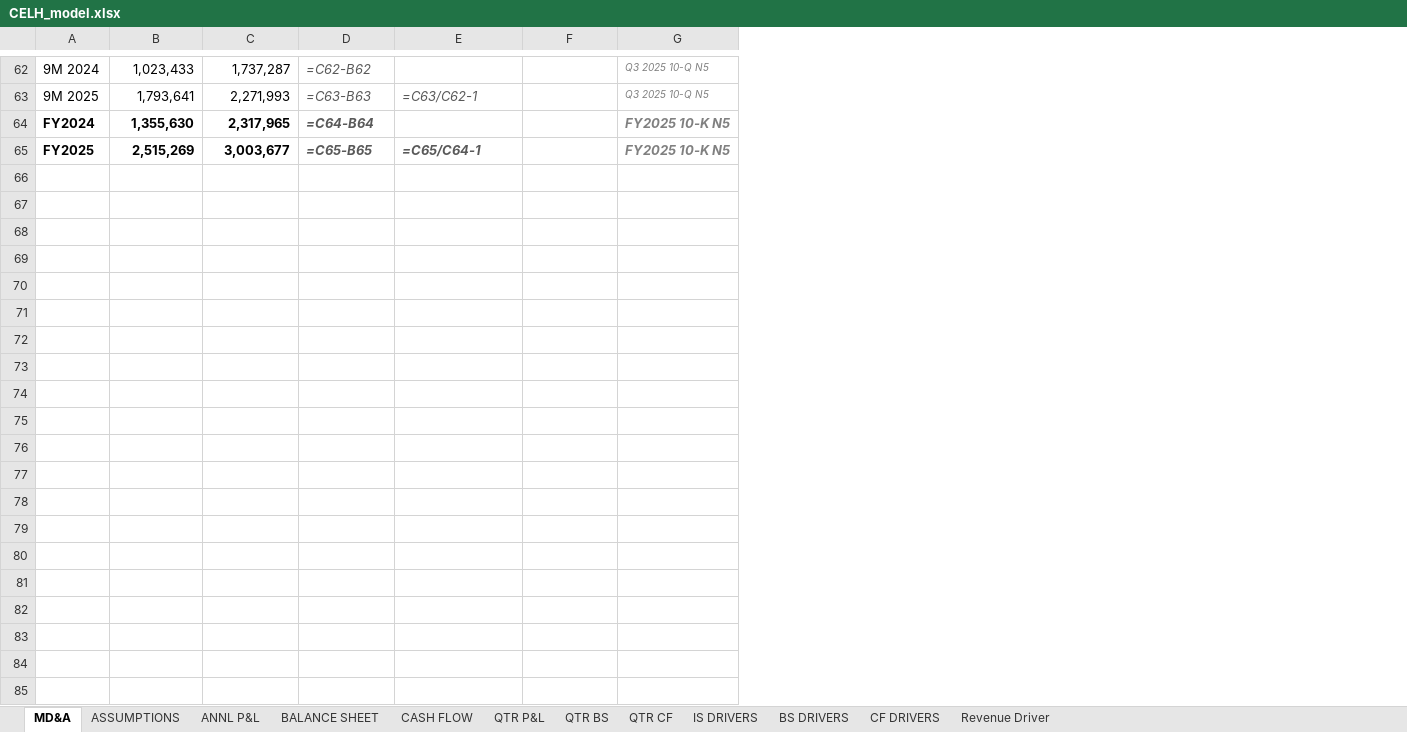
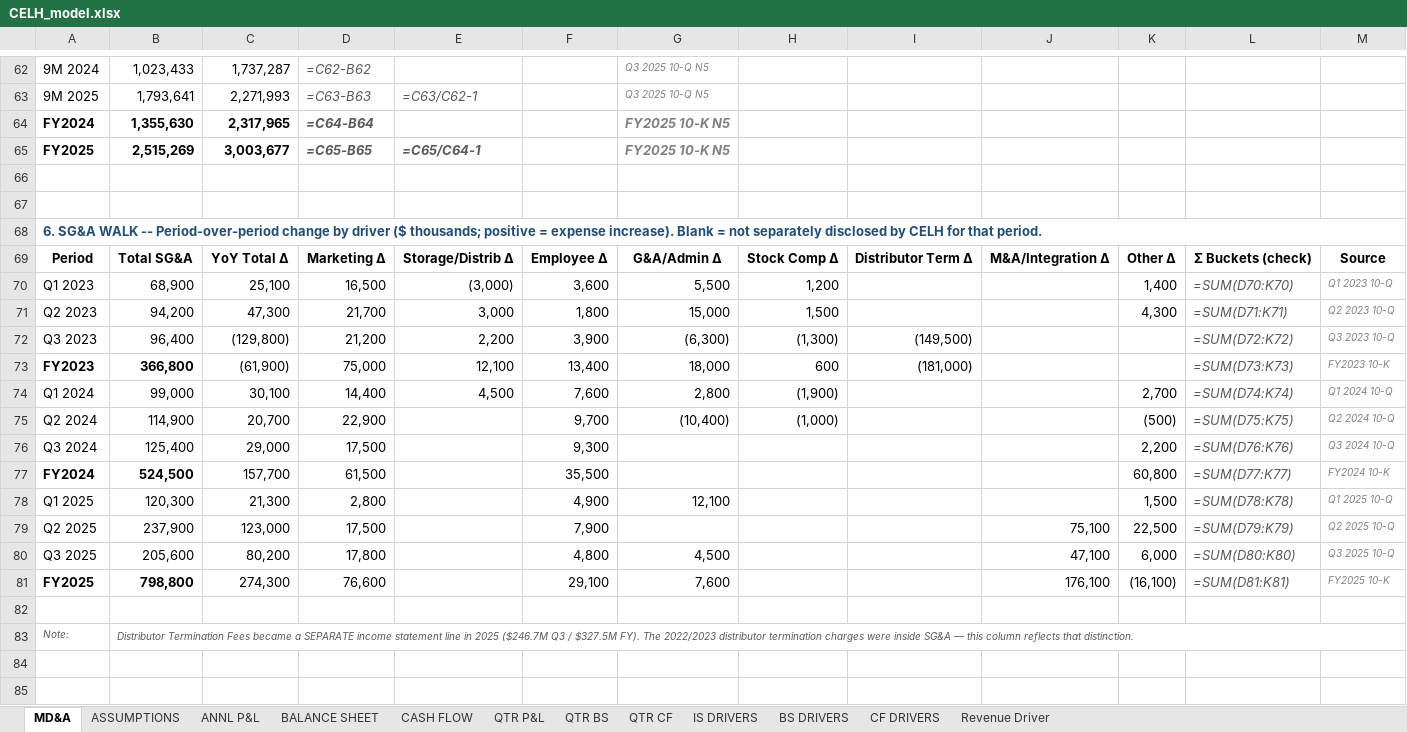
Before and after one commit to grodino12/grodino_brain, an Excel workbook: Knowledge/Model Outputs/CELH/CELH_model.xlsx, sheet MD&A, drawn as a sheet; only a part is shown, gaps mark what is left out; values as stored, in another font and other column widths than the file's, no borders; formulas without a stored value are shown as written; the diff covers the shown part only; the diff names each change by its address in the sheet, - before the commit and + after, or states it on an @@ line.

```diff
--- a/Knowledge/Model Outputs/CELH/CELH_model.xlsx (sheet MD&A)
+++ b/Knowledge/Model Outputs/CELH/CELH_model.xlsx (sheet MD&A)
+column H, empty
+column I, empty
+column J, empty
+column K, empty
+column L, empty
+column M, empty
+row 66: (empty)
+row 67: (empty)
+row 68: 6. SG&A WALK -- Period-over-period change by driver ($ thousands; positive = expense increase). Blank = not separately disclosed by CELH for that period.
+row 69: Period | Total SG&A | YoY Total Δ | Marketing Δ | Storage/Distrib Δ | Employee Δ | G&A/Admin Δ | Stock Comp Δ | Distributor Term Δ | M&A/Integration Δ | Other Δ | Σ Buckets (check) | Source
+row 70: Q1 2023 | 68,900 | 25,100 | 16,500 | (3,000) | 3,600 | 5,500 | 1,200 |  |  | 1,400 | =SUM(D70:K70) | Q1 2023 10-Q
+row 71: Q2 2023 | 94,200 | 47,300 | 21,700 | 3,000 | 1,800 | 15,000 | 1,500 |  |  | 4,300 | =SUM(D71:K71) | Q2 2023 10-Q
+row 72: Q3 2023 | 96,400 | (129,800) | 21,200 | 2,200 | 3,900 | (6,300) | (1,300) | (149,500) |  |  | =SUM(D72:K72) | Q3 2023 10-Q
+row 73: FY2023 | 366,800 | (61,900) | 75,000 | 12,100 | 13,400 | 18,000 | 600 | (181,000) |  |  | =SUM(D73:K73) | FY2023 10-K
+row 74: Q1 2024 | 99,000 | 30,100 | 14,400 | 4,500 | 7,600 | 2,800 | (1,900) |  |  | 2,700 | =SUM(D74:K74) | Q1 2024 10-Q
+row 75: Q2 2024 | 114,900 | 20,700 | 22,900 |  | 9,700 | (10,400) | (1,000) |  |  | (500) | =SUM(D75:K75) | Q2 2024 10-Q
+row 76: Q3 2024 | 125,400 | 29,000 | 17,500 |  | 9,300 |  |  |  |  | 2,200 | =SUM(D76:K76) | Q3 2024 10-Q
+row 77: FY2024 | 524,500 | 157,700 | 61,500 |  | 35,500 |  |  |  |  | 60,800 | =SUM(D77:K77) | FY2024 10-K
+row 78: Q1 2025 | 120,300 | 21,300 | 2,800 |  | 4,900 | 12,100 |  |  |  | 1,500 | =SUM(D78:K78) | Q1 2025 10-Q
+row 79: Q2 2025 | 237,900 | 123,000 | 17,500 |  | 7,900 |  |  |  | 75,100 | 22,500 | =SUM(D79:K79) | Q2 2025 10-Q
+row 80: Q3 2025 | 205,600 | 80,200 | 17,800 |  | 4,800 | 4,500 |  |  | 47,100 | 6,000 | =SUM(D80:K80) | Q3 2025 10-Q
+row 81: FY2025 | 798,800 | 274,300 | 76,600 |  | 29,100 | 7,600 |  |  | 176,100 | (16,100) | =SUM(D81:K81) | FY2025 10-K
+row 82: (empty)
+row 83: Note: | Distributor Termination Fees became a SEPARATE income statement line in 2025 ($246.7M Q3 / $327.5M FY). The 2022/2023 distributor termination charges were inside SG&A — this column reflects that distinction.
+row 84: (empty)
+row 85: (empty)
```
Also changed, not shown: 30 added rows elsewhere in this sheet, 1 other file.
